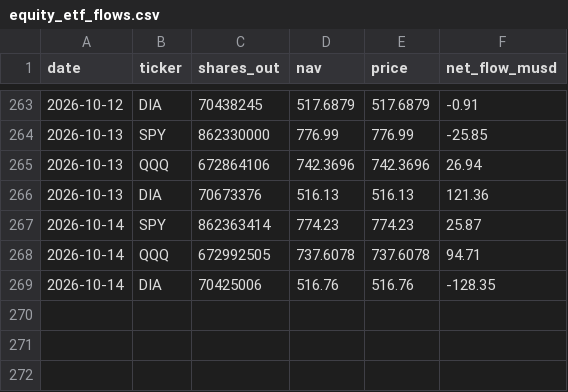
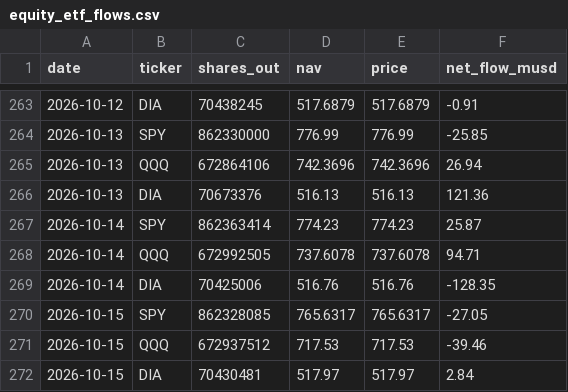
Before and after one commit to btabiado/alpine-data, a CSV file: data/equity_etf_flows.csv, drawn as a sheet; only a part is shown, gaps mark what is left out.

```diff
--- a/data/equity_etf_flows.csv
+++ b/data/equity_etf_flows.csv
@@ -269 +269,4 @@ date,ticker,shares_out,nav,price,net_flow_musd
 2026-10-14,DIA,70425006,516.76,516.76,-128.35
+2026-10-15,SPY,862328085,765.6317,765.6317,-27.05
+2026-10-15,QQQ,672937512,717.53,717.53,-39.46
+2026-10-15,DIA,70430481,517.97,517.97,2.84
```
